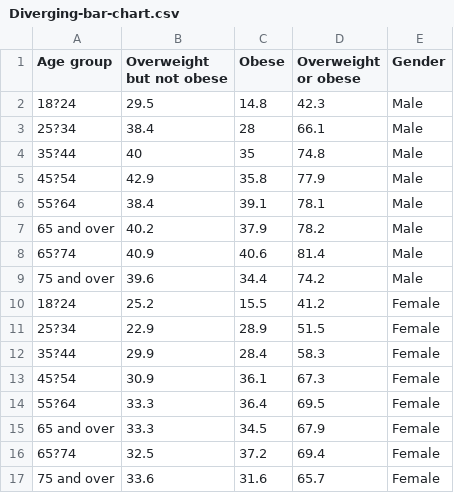
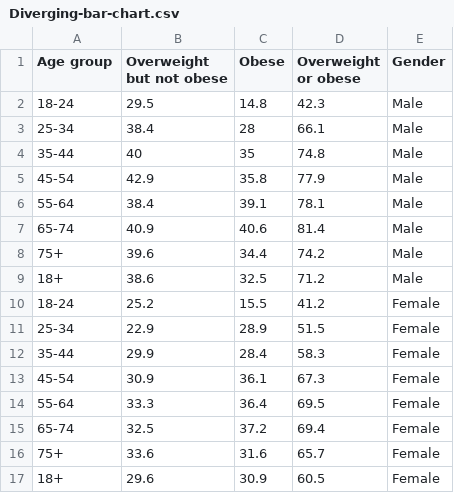
Before and after one commit to kevinarifin/3179, a CSV file: Diverging-bar-chart.csv, drawn as a sheet.

Commit message:
Add files via upload

```diff
--- a/Diverging-bar-chart.csv
+++ b/Diverging-bar-chart.csv
@@ -1,17 +1,17 @@
 Age group,Overweight but not obese,Obese,Overweight or obese,Gender
-18?24,29.5,14.8,42.3,Male
-25?34,38.4,28,66.1,Male
-35?44,40,35,74.8,Male
-45?54,42.9,35.8,77.9,Male
-55?64,38.4,39.1,78.1,Male
-65 and over,40.2,37.9,78.2,Male
-65?74,40.9,40.6,81.4,Male
-75 and over,39.6,34.4,74.2,Male
-18?24,25.2,15.5,41.2,Female
-25?34,22.9,28.9,51.5,Female
-35?44,29.9,28.4,58.3,Female
-45?54,30.9,36.1,67.3,Female
-55?64,33.3,36.4,69.5,Female
-65 and over,33.3,34.5,67.9,Female
-65?74,32.5,37.2,69.4,Female
-75 and over,33.6,31.6,65.7,Female
+18-24,29.5,14.8,42.3,Male
+25-34,38.4,28,66.1,Male
+35-44,40,35,74.8,Male
+45-54,42.9,35.8,77.9,Male
+55-64,38.4,39.1,78.1,Male
+65-74,40.9,40.6,81.4,Male
+75+,39.6,34.4,74.2,Male
+18+,38.6,32.5,71.2,Male
+18-24,25.2,15.5,41.2,Female
+25-34,22.9,28.9,51.5,Female
+35-44,29.9,28.4,58.3,Female
+45-54,30.9,36.1,67.3,Female
+55-64,33.3,36.4,69.5,Female
+65-74,32.5,37.2,69.4,Female
+75+,33.6,31.6,65.7,Female
+18+,29.6,30.9,60.5,Female
```
